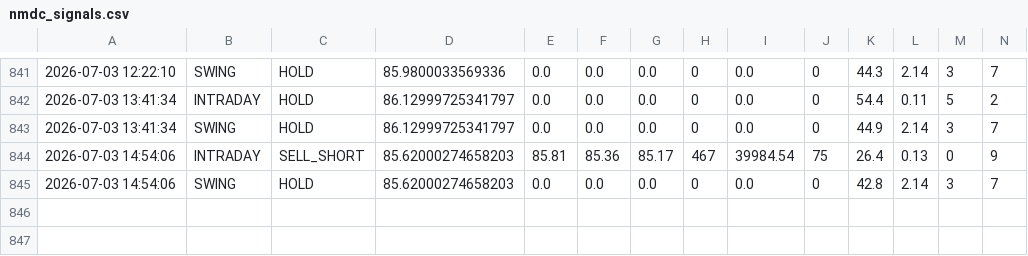
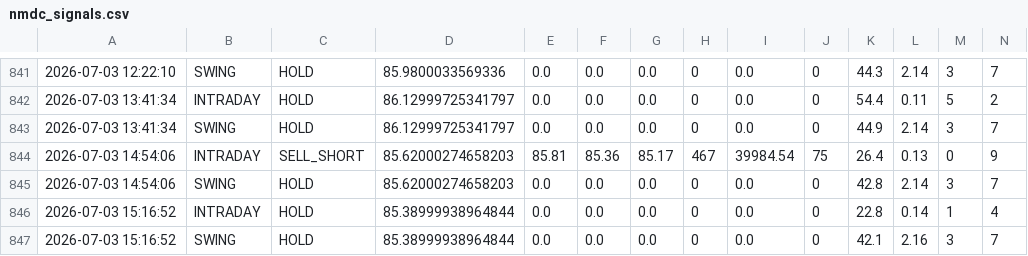
Before and after one commit to tester2021test/nmdc_stock, a CSV file: results/nmdc_signals.csv, drawn as a sheet; only a part is shown, gaps mark what is left out; rows hold the shown columns only; the diff names each change by its address in the sheet, - before the commit and + after, or states it on an @@ line.

```diff
--- a/results/nmdc_signals.csv
+++ b/results/nmdc_signals.csv
+row 846: 2026-07-03 15:16:52 | INTRADAY | HOLD | 85.38999938964844 | 0.0 | 0.0 | 0.0 | 0 | 0.0 | 0 | 22.8 | 0.14 | 1 | 4
+row 847: 2026-07-03 15:16:52 | SWING | HOLD | 85.38999938964844 | 0.0 | 0.0 | 0.0 | 0 | 0.0 | 0 | 42.1 | 2.16 | 3 | 7
```
